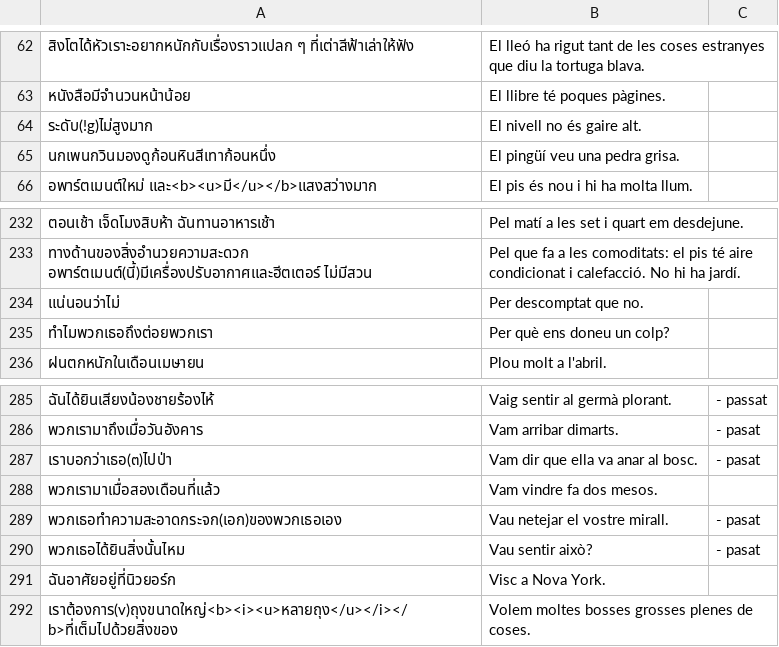
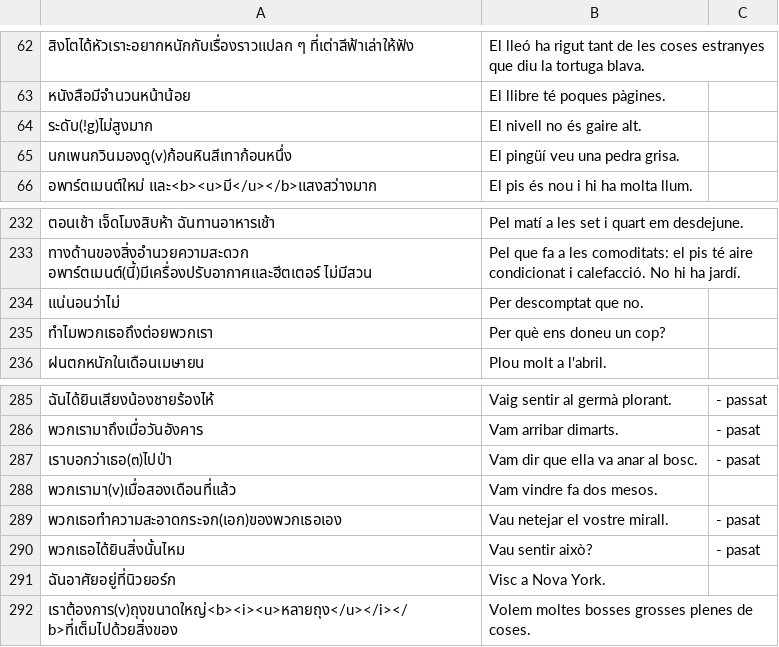
Before and after one commit to ponlawat-w/anki-collection, a CSV file: vlcfr - Valencià (Frases).csv, drawn as a sheet; only a part is shown, gaps mark what is left out; the diff names each change by its address in the sheet, - before the commit and + after, or states it on an @@ line.

```diff
--- a/vlcfr - Valencià (Frases).csv
+++ b/vlcfr - Valencià (Frases).csv
-A65: นกเพนกวินมองดูก้อนหินสีเทาก้อนหนึ่ง
+A65: นกเพนกวินมองดู(v)ก้อนหินสีเทาก้อนหนึ่ง
-B235: Per què ens doneu un colp?
+B235: Per què ens doneu un cop?
-A288: พวกเรามาเมื่อสองเดือนที่แล้ว
+A288: พวกเรามา(v)เมื่อสองเดือนที่แล้ว
```
Also changed, not shown: dekj - Duestch (Konjugation).csv, vlccj - Valencià (Conjugació).csv, 1 other file.
